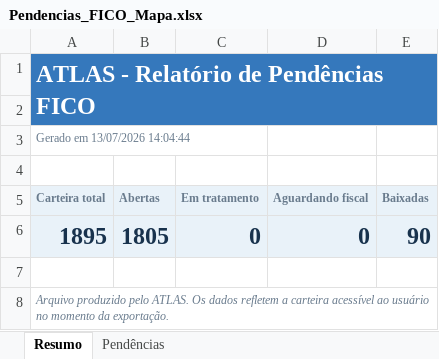
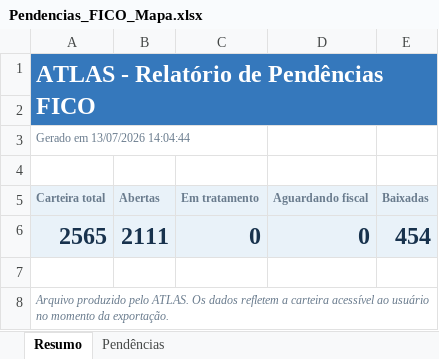
Before and after one commit to automacaofico/mapa-pendencias, an Excel workbook: Pendencias_FICO_Mapa.xlsx, sheet Resumo, drawn as a sheet; values as stored, in another font and other column widths than the file's, no borders; removed rows and columns are numbered as before the commit, all else as after; the diff names each change by its address in the sheet, - before the commit and + after, or states it on an @@ line.

```diff
--- a/Pendencias_FICO_Mapa.xlsx (sheet Resumo)
+++ b/Pendencias_FICO_Mapa.xlsx (sheet Resumo)
-row 6: 1895 | 1805 | 0 | 0 | 90
+row 6: 2565 | 2111 | 0 | 0 | 454
```
Also changed, not shown: sheet Pendências, hidden cells.
